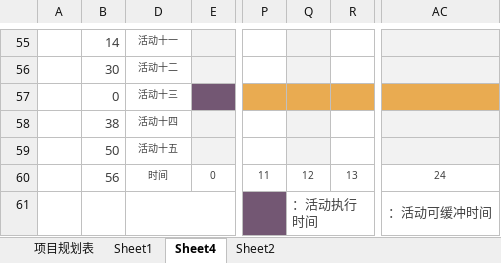
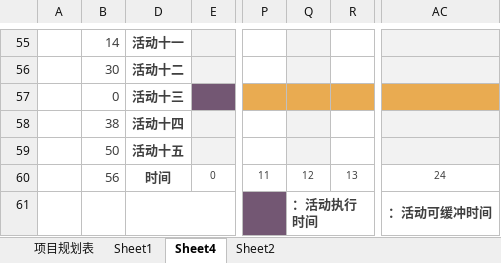
Before and after one commit to Zzzly0322/Supplier_MRCPSP, an Excel workbook: out_file/项目甘特图(已自动还原).xlsx, sheet Sheet4, drawn as a sheet; only a part is shown, gaps mark what is left out; values as stored, in another font and other column widths than the file's, no borders; the diff covers the shown part only; the diff names each change by its address in the sheet, - before the commit and + after, or states it on an @@ line.

```diff
--- a/out_file/项目甘特图(已自动还原).xlsx (sheet Sheet4)
+++ b/out_file/项目甘特图(已自动还原).xlsx (sheet Sheet4)
-D55:D60 bold: off
+D55:D60 bold: on, text size: larger
-Q61 bold: off
+Q61 bold: on
-AC61 bold: off
+AC61 bold: on
```
Also changed, not shown: cell formats elsewhere in this sheet, 15 other files.
